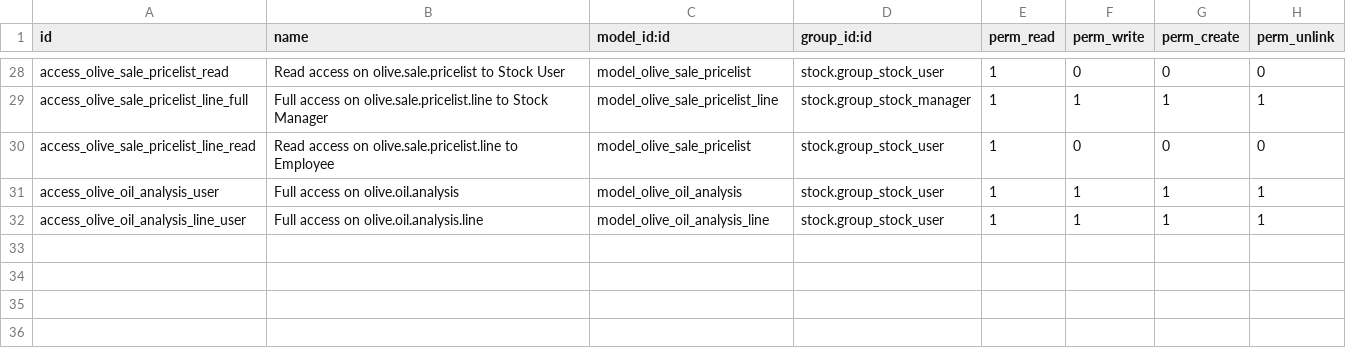
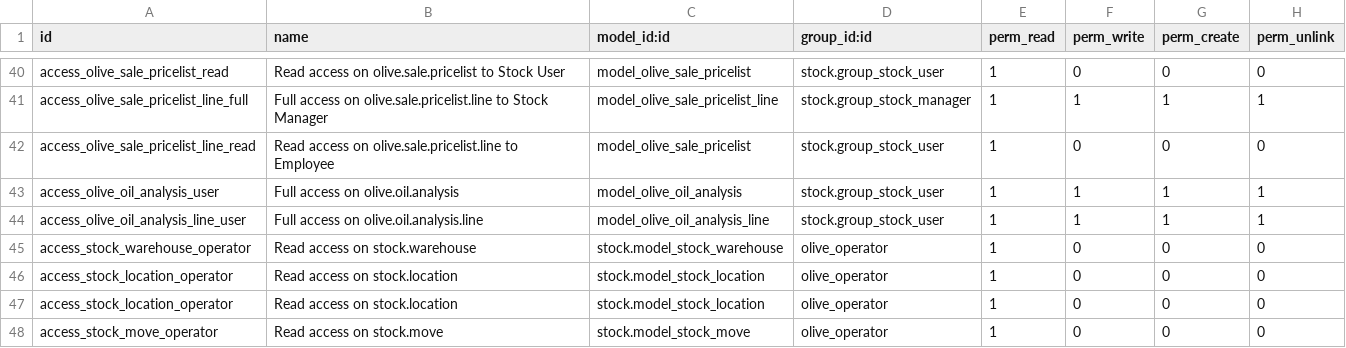
Before and after one commit to akretion/vertical-olive-mill, a CSV file: olive_mill/security/ir.model.access.csv, drawn as a sheet; only a part is shown, gaps mark what is left out; the diff covers the shown part only; the diff names each change by its address in the sheet, - before the commit and + after, or states it on an @@ line.

Commit message:
Add group Olive Mill Operator
FIX the cron that updates compensation ratio
Show oil qty in olive oil tank tree and form view
Add button to create oil production from palox
Other small fixes

```diff
--- a/olive_mill/security/ir.model.access.csv
+++ b/olive_mill/security/ir.model.access.csv
+row 45: access_stock_warehouse_operator | Read access on stock.warehouse | stock.model_stock_warehouse | olive_operator | 1 | 0 | 0 | 0
+row 46: access_stock_location_operator | Read access on stock.location | stock.model_stock_location | olive_operator | 1 | 0 | 0 | 0
+row 47: access_stock_location_operator | Read access on stock.location | stock.model_stock_location | olive_operator | 1 | 0 | 0 | 0
+row 48: access_stock_move_operator | Read access on stock.move | stock.model_stock_move | olive_operator | 1 | 0 | 0 | 0
```
Also changed, not shown: 12 added rows, 5 moved rows and 6 edited cells elsewhere in this file, 23 other files.
